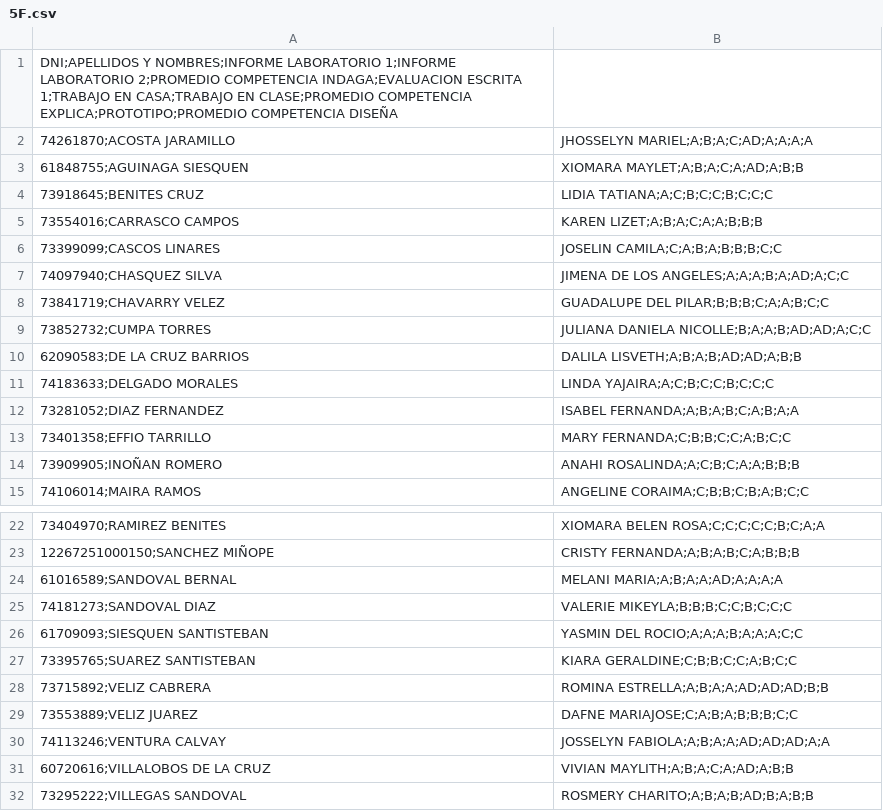
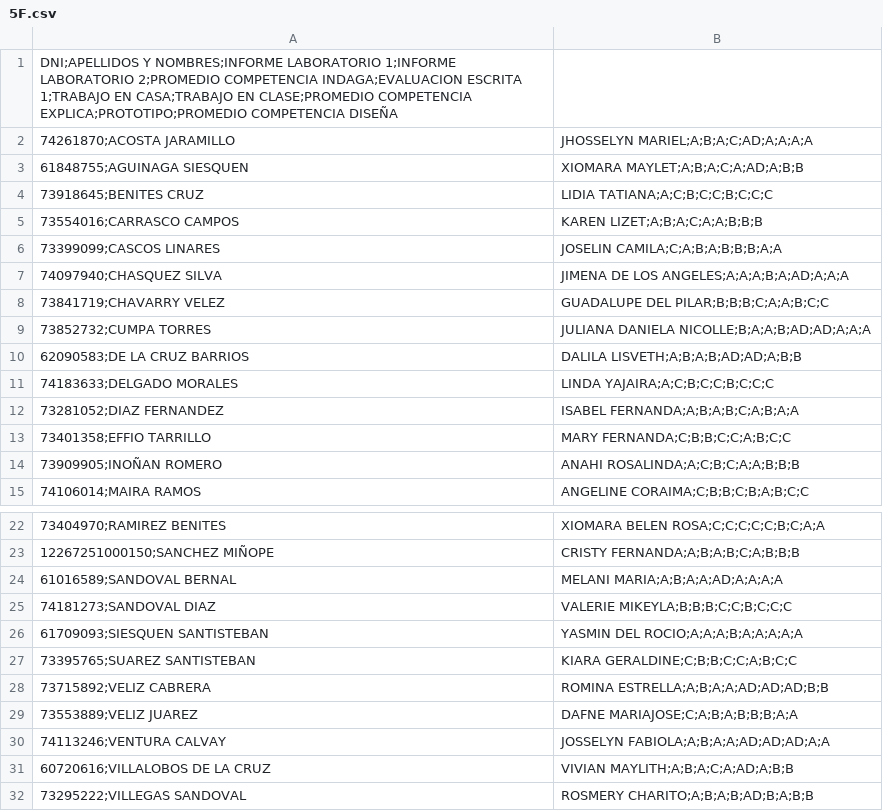
Before and after one commit to davramcor/CONSULTA-NOTAS-I-BIM---5TO-F, a CSV file: 5F.csv, drawn as a sheet; only a part is shown, gaps mark what is left out.

Commit message:
Update 5F.csv

```diff
--- a/5F.csv
+++ b/5F.csv
@@ -5,6 +5,6 @@ DNI;APELLIDOS Y NOMBRES;INFORME LABORATORIO 1;INFORME LABORATORIO 2;PROMEDIO COM
 73554016;CARRASCO CAMPOS, KAREN LIZET;A;B;A;C;A;A;B;B;B
-73399099;CASCOS LINARES, JOSELIN CAMILA;C;A;B;A;B;B;B;C;C
-74097940;CHASQUEZ SILVA, JIMENA DE LOS ANGELES;A;A;A;B;A;AD;A;C;C
+73399099;CASCOS LINARES, JOSELIN CAMILA;C;A;B;A;B;B;B;A;A
+74097940;CHASQUEZ SILVA, JIMENA DE LOS ANGELES;A;A;A;B;A;AD;A;A;A
 73841719;CHAVARRY VELEZ, GUADALUPE DEL PILAR;B;B;B;C;A;A;B;C;C
-73852732;CUMPA TORRES, JULIANA DANIELA NICOLLE;B;A;A;B;AD;AD;A;C;C
+73852732;CUMPA TORRES, JULIANA DANIELA NICOLLE;B;A;A;B;AD;AD;A;A;A
 62090583;DE LA CRUZ BARRIOS, DALILA LISVETH;A;B;A;B;AD;AD;A;B;B
@@ -25,6 +25,6 @@ DNI;APELLIDOS Y NOMBRES;INFORME LABORATORIO 1;INFORME LABORATORIO 2;PROMEDIO COM
 74181273;SANDOVAL DIAZ, VALERIE MIKEYLA;B;B;B;C;C;B;C;C;C
-61709093;SIESQUEN SANTISTEBAN, YASMIN DEL ROCIO;A;A;A;B;A;A;A;C;C
+61709093;SIESQUEN SANTISTEBAN, YASMIN DEL ROCIO;A;A;A;B;A;A;A;A;A
 73395765;SUAREZ SANTISTEBAN, KIARA GERALDINE;C;B;B;C;C;A;B;C;C
 73715892;VELIZ CABRERA, ROMINA ESTRELLA;A;B;A;A;AD;AD;AD;B;B
-73553889;VELIZ JUAREZ, DAFNE MARIAJOSE;C;A;B;A;B;B;B;C;C
+73553889;VELIZ JUAREZ, DAFNE MARIAJOSE;C;A;B;A;B;B;B;A;A
 74113246;VENTURA CALVAY, JOSSELYN FABIOLA;A;B;A;A;AD;AD;AD;A;A
```
